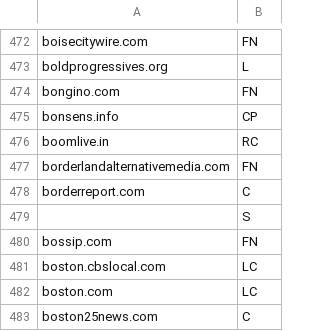
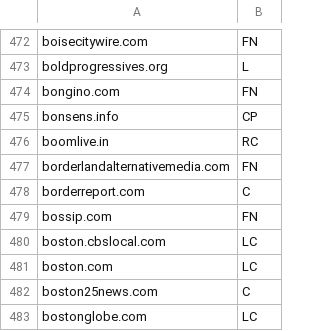
Before and after one commit to InvisiblePlatform/rosetta, a CSV file: mbfc/website_bias.csv, drawn as a sheet; only a part is shown, gaps mark what is left out; the shorter side is filled out with more unchanged rows; the diff names each change by its address in the sheet, - before the commit and + after, or states it on an @@ line.

```diff
--- a/mbfc/website_bias.csv
+++ b/mbfc/website_bias.csv
-row 479:  | S
```
Also changed, not shown: 7 other files.
